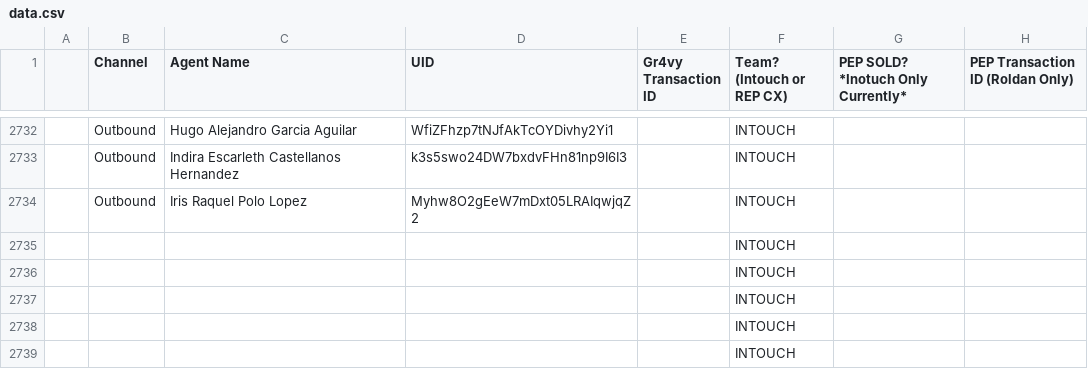
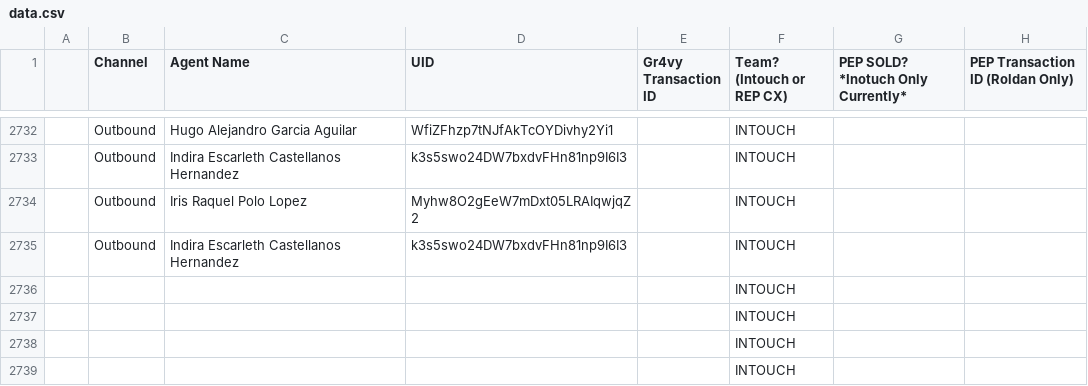
Before and after one commit to joshuawagner-create/leaderboard-data, a CSV file: data.csv, drawn as a sheet; only a part is shown, gaps mark what is left out.

Commit message:
Update leaderboard data 2026-11-04T21:44:09.882Z

```diff
--- a/data.csv
+++ b/data.csv
@@ -2734,3 +2734,3 @@
 ,Outbound,Iris Raquel Polo Lopez,Myhw8O2gEeW7mDxt05LRAIqwjqZ2,,INTOUCH,,
-,,,,,INTOUCH,,
+,Outbound,Indira Escarleth Castellanos Hernandez,k3s5swo24DW7bxdvFHn81np9I6I3,,INTOUCH,,
 ,,,,,INTOUCH,,
```
